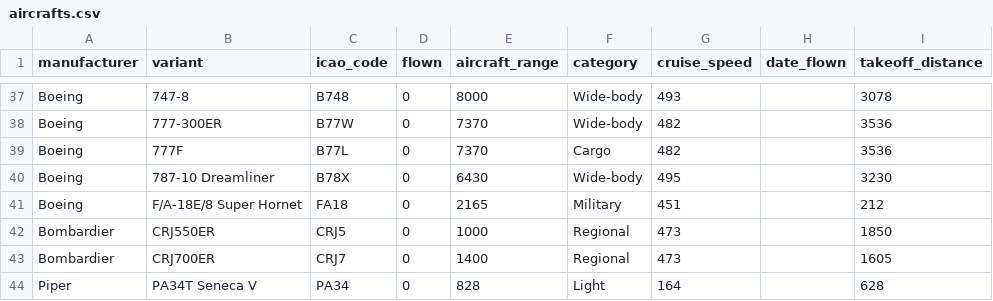
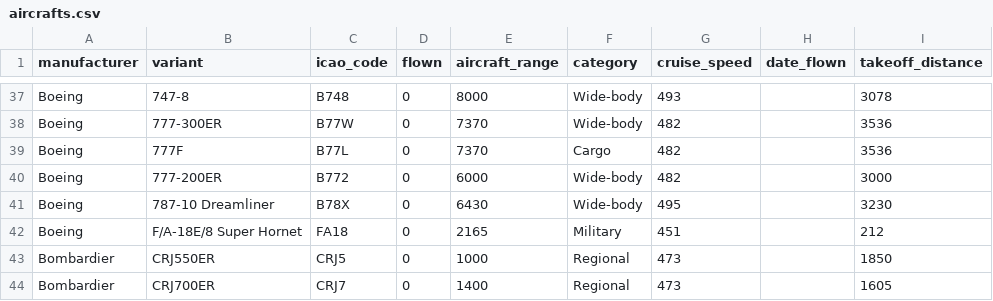
Before and after one commit to daanbouwman19/flight-planner, a CSV file: aircrafts.csv, drawn as a sheet; only a part is shown, gaps mark what is left out; the shorter side is filled out with more unchanged rows.

Commit message:
fix: update dependencies in Cargo.lock and add Boeing 777-200ER to aircrafts.csv

```diff
--- a/aircrafts.csv
+++ b/aircrafts.csv
@@ -39,2 +39,3 @@ Boeing,777-300ER,B77W,0,7370,Wide-body,482,,3536
 Boeing,777F,B77L,0,7370,Cargo,482,,3536
+Boeing, 777-200ER,B772,0,6000,Wide-body,482,,3000
 Boeing,787-10 Dreamliner,B78X,0,6430,Wide-body,495,,3230
```
Also changed, not shown: 1 other file.
